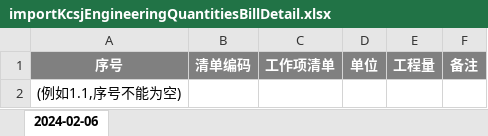
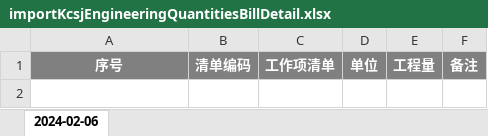
Before and after one commit to hexiansheng-git/opmp, an Excel workbook: Ft-Cloud/ft-services/ft-service-pm/src/main/resources/template/importKcsjEngineeringQuantitiesBillDetail.xlsx, sheet 2024-02-06, drawn as a sheet; values as stored, in another font and other column widths than the file's, no borders; the diff names each change by its address in the sheet, - before the commit and + after, or states it on an @@ line.

```diff
--- a/Ft-Cloud/ft-services/ft-service-pm/src/main/resources/template/importKcsjEngineeringQuantitiesBillDetail.xlsx (sheet 2024-02-06)
+++ b/Ft-Cloud/ft-services/ft-service-pm/src/main/resources/template/importKcsjEngineeringQuantitiesBillDetail.xlsx (sheet 2024-02-06)
-row 2: (例如1.1,序号不能为空)
```
Also changed, not shown: 1 other file.
